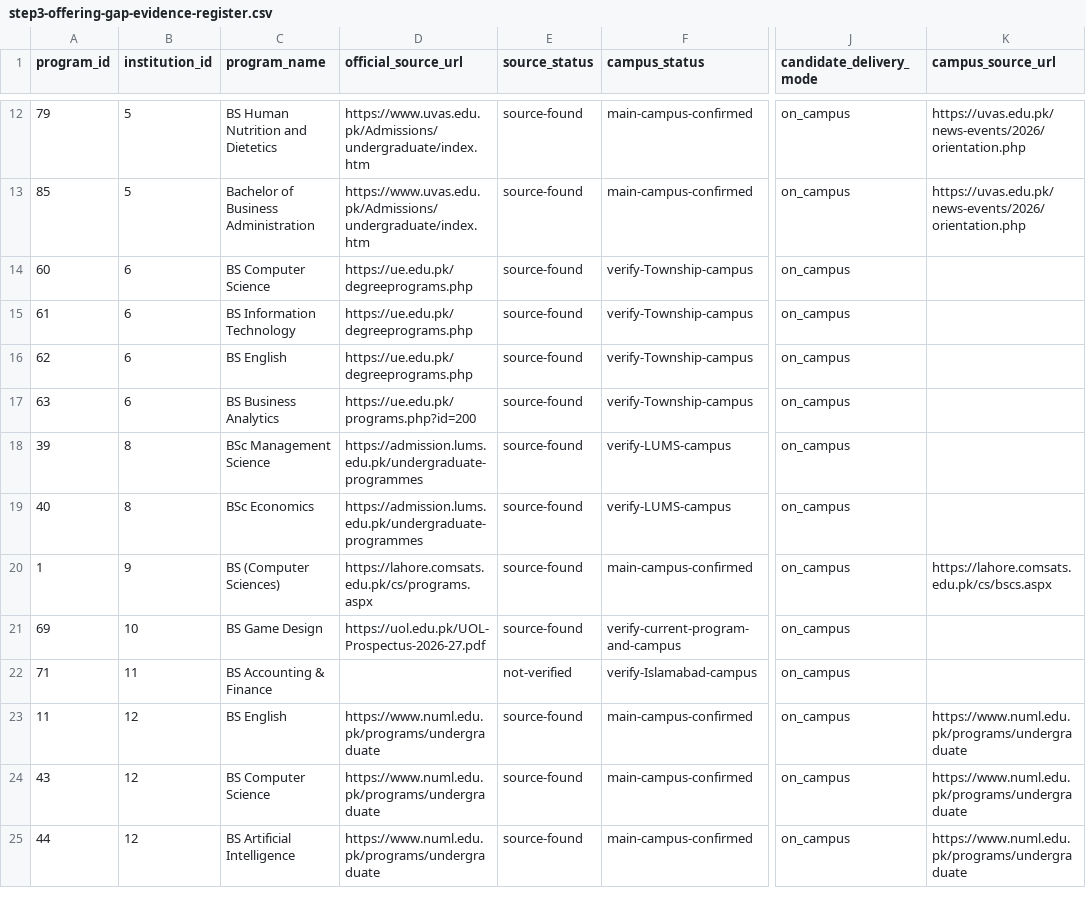
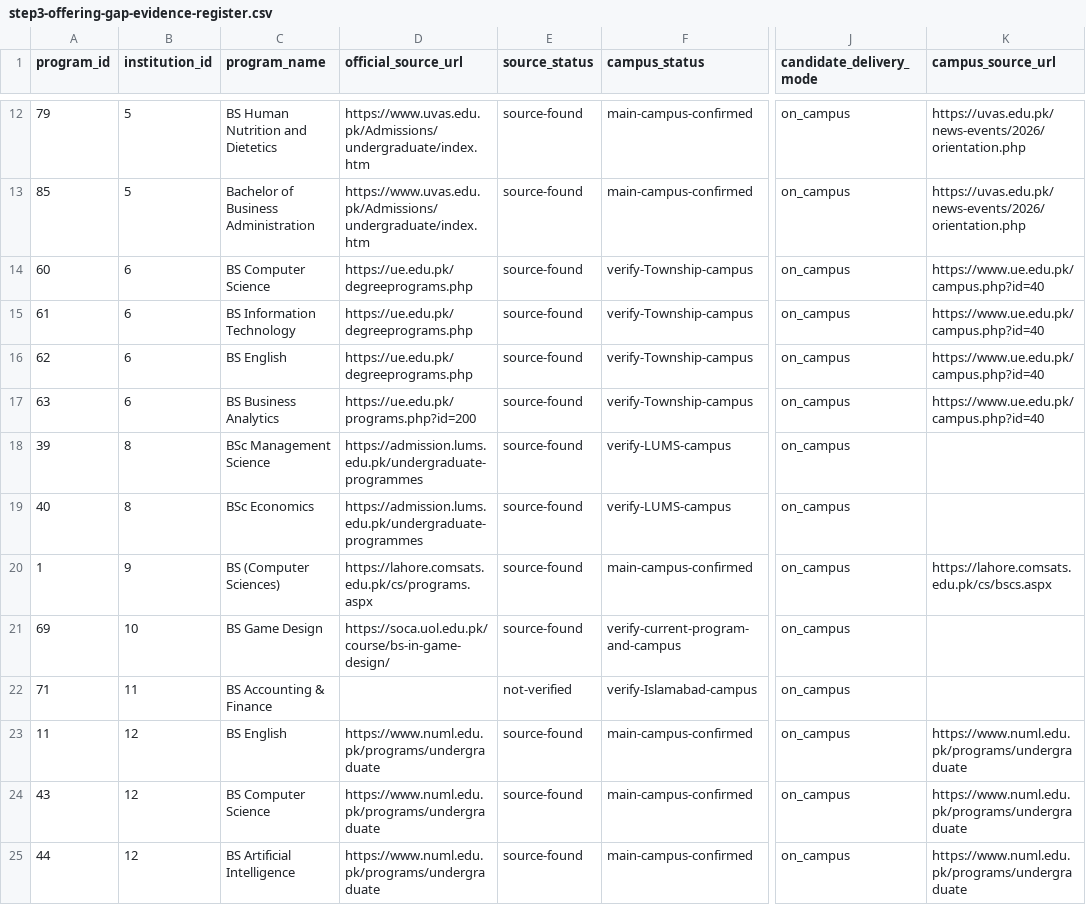
Before and after one commit to mattari20/estudent-listing, a CSV file: docs/step3-offering-gap-evidence-register.csv, drawn as a sheet; only a part is shown, gaps mark what is left out; the diff names each change by its address in the sheet, - before the commit and + after, or states it on an @@ line.

Commit message:
Add official University of Education campus evidence and current UOL programme source

```diff
--- a/docs/step3-offering-gap-evidence-register.csv
+++ b/docs/step3-offering-gap-evidence-register.csv
-K14:K17 (campus_source_url): (empty)
+K14:K17 (campus_source_url): https://www.ue.edu.pk/campus.php?id=40
-D21 (official_source_url): https://uol.edu.pk/UOL-Prospectus-2026-27.pdf
+D21 (official_source_url): https://soca.uol.edu.pk/course/bs-in-game-design/
```
